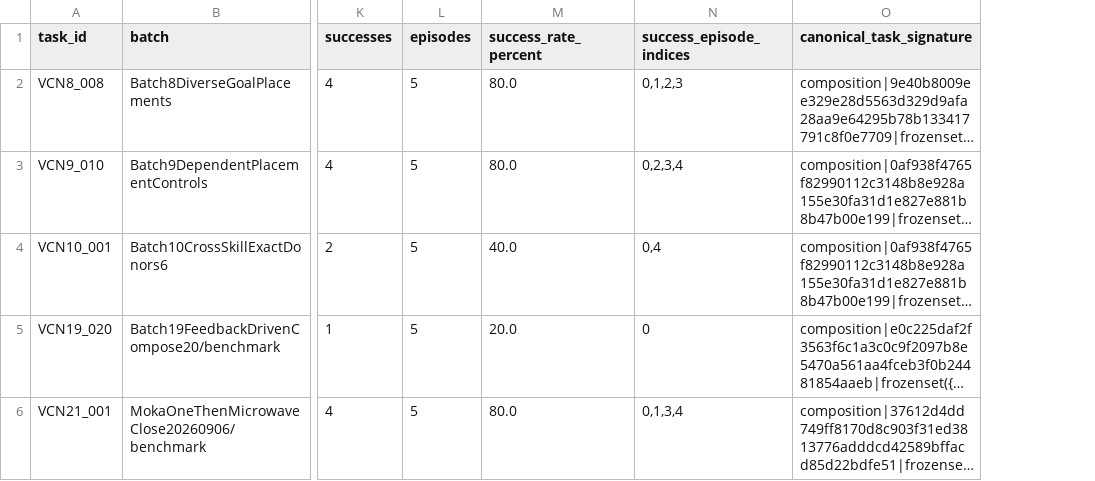
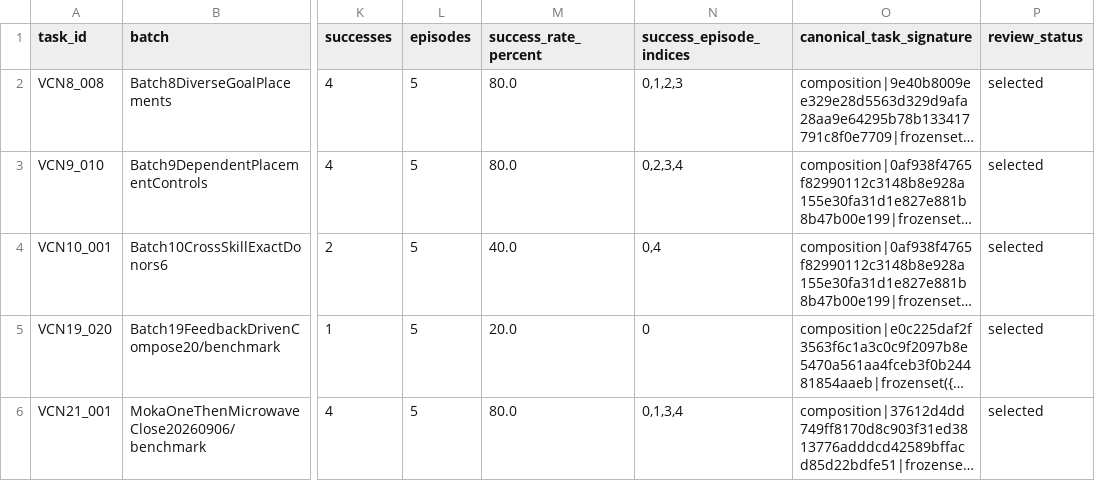
Before and after one commit to sglsh5688/RAIN, a TSV file: valid_compose_new/tasks.tsv, drawn as a sheet; only a part is shown, gaps mark what is left out; long unchanged cells end in …; the diff covers the shown part only; the diff names each change by its address in the sheet, - before the commit and + after, or states it on an @@ line.

Commit message:
Add VCN35_002 pending Compose review

```diff
--- a/valid_compose_new/tasks.tsv
+++ b/valid_compose_new/tasks.tsv
+column P (review_status), rows 2-6: all selected
```
Also changed, not shown: 1 added row elsewhere in this file, assets/valid_compose_new/BATCH_STATUS.tsv, assets/valid_compose_new/success_reels.tsv, 23 other files.
